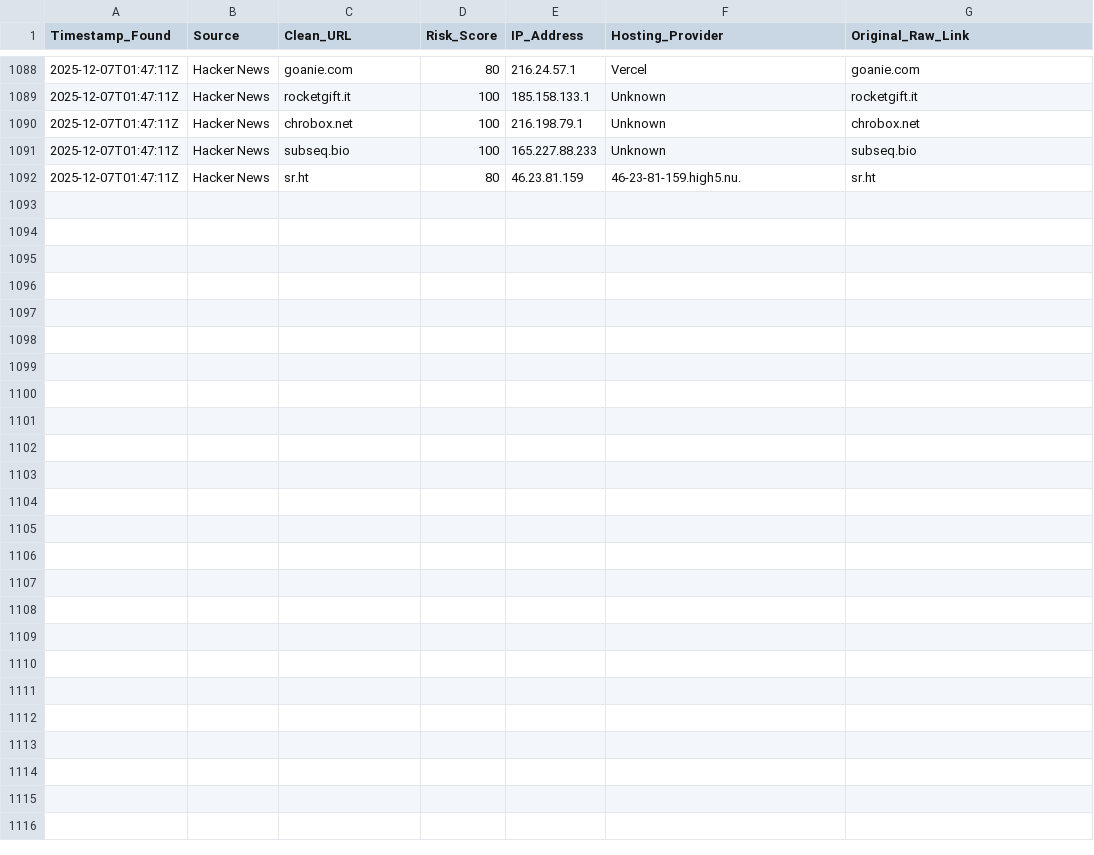
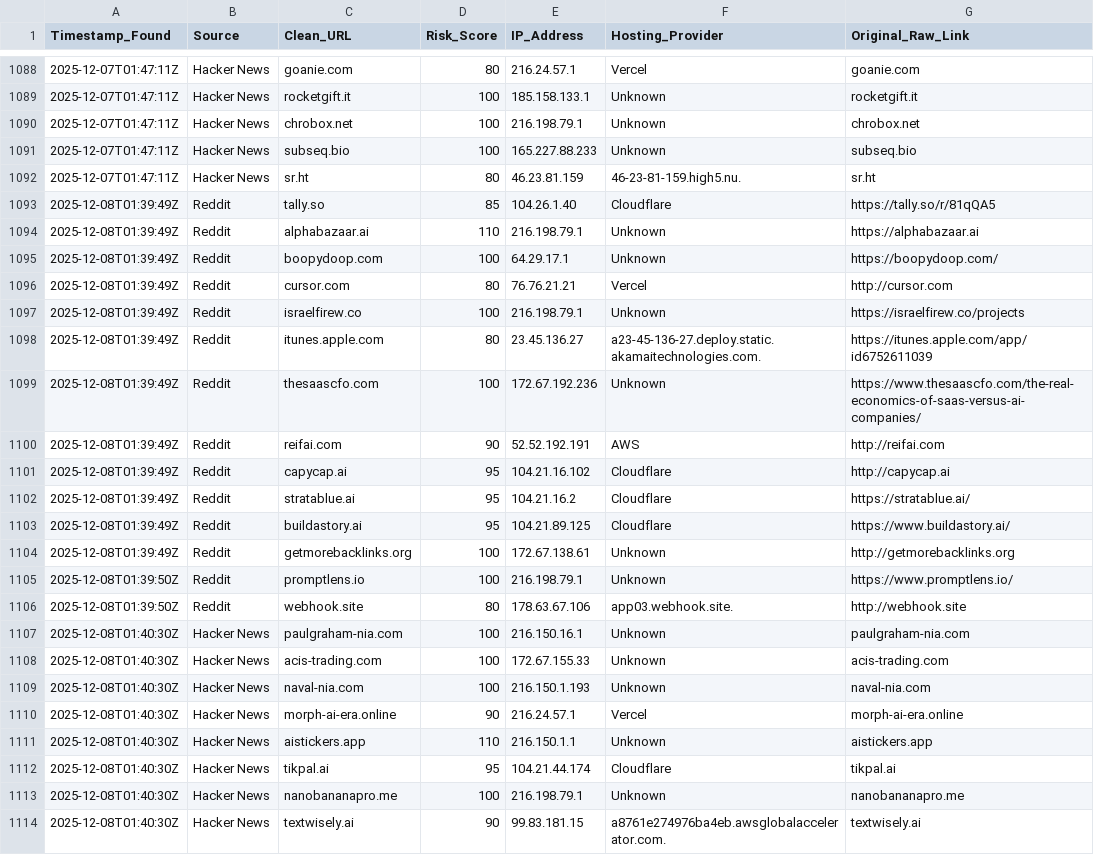
Before and after one commit to apadams/ai-safety-processing-engine, a CSV file: master_threat_db.csv, drawn as a sheet; only a part is shown, gaps mark what is left out; the diff names each change by its address in the sheet, - before the commit and + after, or states it on an @@ line.

Commit message:
Daily Intel Update: 2025-12-08

```diff
--- a/master_threat_db.csv
+++ b/master_threat_db.csv
+row 1093: 2025-12-08T01:39:49Z | Reddit | tally.so | 85 | 104.26.1.40 | Cloudflare | https://tally.so/r/81qQA5
+row 1094: 2025-12-08T01:39:49Z | Reddit | alphabazaar.ai | 110 | 216.198.79.1 | Unknown | https://alphabazaar.ai
+row 1095: 2025-12-08T01:39:49Z | Reddit | boopydoop.com | 100 | 64.29.17.1 | Unknown | https://boopydoop.com/
+row 1096: 2025-12-08T01:39:49Z | Reddit | cursor.com | 80 | 76.76.21.21 | Vercel | http://cursor.com
+row 1097: 2025-12-08T01:39:49Z | Reddit | israelfirew.co | 100 | 216.198.79.1 | Unknown | https://israelfirew.co/projects
+row 1098: 2025-12-08T01:39:49Z | Reddit | itunes.apple.com | 80 | 23.45.136.27 | a23-45-136-27.deploy.static.akamaitechnologies.com. | https://itunes.apple.com/app/id6752611039
+row 1099: 2025-12-08T01:39:49Z | Reddit | thesaascfo.com | 100 | 172.67.192.236 | Unknown | https://www.thesaascfo.com/the-real-economics-of-saas-versus-ai-companies/
+row 1100: 2025-12-08T01:39:49Z | Reddit | reifai.com | 90 | 52.52.192.191 | AWS | http://reifai.com
+row 1101: 2025-12-08T01:39:49Z | Reddit | capycap.ai | 95 | 104.21.16.102 | Cloudflare | http://capycap.ai
+row 1102: 2025-12-08T01:39:49Z | Reddit | stratablue.ai | 95 | 104.21.16.2 | Cloudflare | https://stratablue.ai/
+row 1103: 2025-12-08T01:39:49Z | Reddit | buildastory.ai | 95 | 104.21.89.125 | Cloudflare | https://www.buildastory.ai/
+row 1104: 2025-12-08T01:39:49Z | Reddit | getmorebacklinks.org | 100 | 172.67.138.61 | Unknown | http://getmorebacklinks.org
+row 1105: 2025-12-08T01:39:50Z | Reddit | promptlens.io | 100 | 216.198.79.1 | Unknown | https://www.promptlens.io/
+row 1106: 2025-12-08T01:39:50Z | Reddit | webhook.site | 80 | 178.63.67.106 | app03.webhook.site. | http://webhook.site
+row 1107: 2025-12-08T01:40:30Z | Hacker News | paulgraham-nia.com | 100 | 216.150.16.1 | Unknown | paulgraham-nia.com
+row 1108: 2025-12-08T01:40:30Z | Hacker News | acis-trading.com | 100 | 172.67.155.33 | Unknown | acis-trading.com
+row 1109: 2025-12-08T01:40:30Z | Hacker News | naval-nia.com | 100 | 216.150.1.193 | Unknown | naval-nia.com
+row 1110: 2025-12-08T01:40:30Z | Hacker News | morph-ai-era.online | 90 | 216.24.57.1 | Vercel | morph-ai-era.online
+row 1111: 2025-12-08T01:40:30Z | Hacker News | aistickers.app | 110 | 216.150.1.1 | Unknown | aistickers.app
+row 1112: 2025-12-08T01:40:30Z | Hacker News | tikpal.ai | 95 | 104.21.44.174 | Cloudflare | tikpal.ai
+row 1113: 2025-12-08T01:40:30Z | Hacker News | nanobananapro.me | 100 | 216.198.79.1 | Unknown | nanobananapro.me
+row 1114: 2025-12-08T01:40:30Z | Hacker News | textwisely.ai | 90 | 99.83.181.15 | a8761e274976ba4eb.awsglobalaccelerator.com. | textwisely.ai
```
